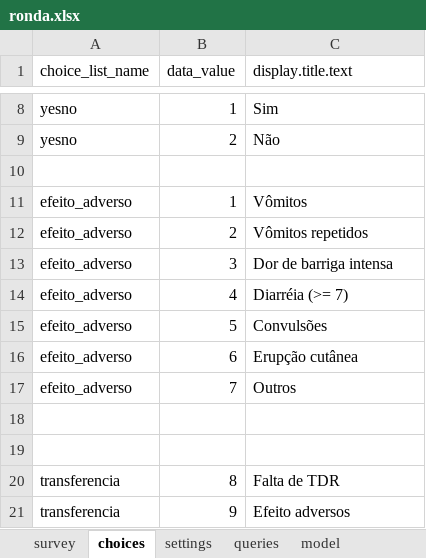
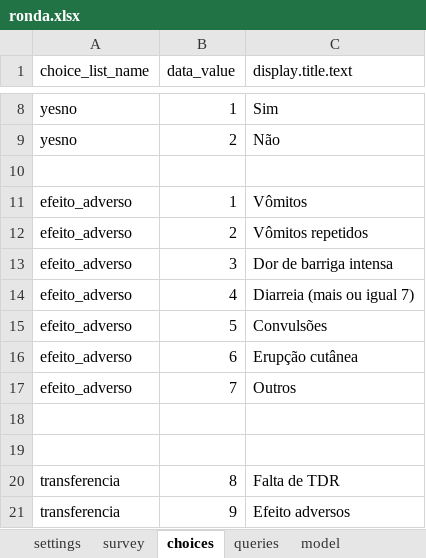
Before and after one commit to dotieono/app-designer, an Excel workbook: app/config/tables/ronda/forms/ronda/ronda.xlsx, sheet choices, drawn as a sheet; only a part is shown, gaps mark what is left out; values as stored, in another font and other column widths than the file's, no borders; the diff names each change by its address in the sheet, - before the commit and + after, or states it on an @@ line.

```diff
--- a/app/config/tables/ronda/forms/ronda/ronda.xlsx (sheet choices)
+++ b/app/config/tables/ronda/forms/ronda/ronda.xlsx (sheet choices)
@@ sheet tab order changed: settings | survey | choices | queries | model @@
-C14 (display.title.text): Diarréia (>= 7)
+C14 (display.title.text): Diarreia (mais ou igual 7)
```
Also changed, not shown: sheet model, sheet survey, sheet settings, app/config/assets/framework/forms/framework/framework.xlsx, app/config/tables/QPS/forms/QPS/QPS.xlsx, 46 other files.
